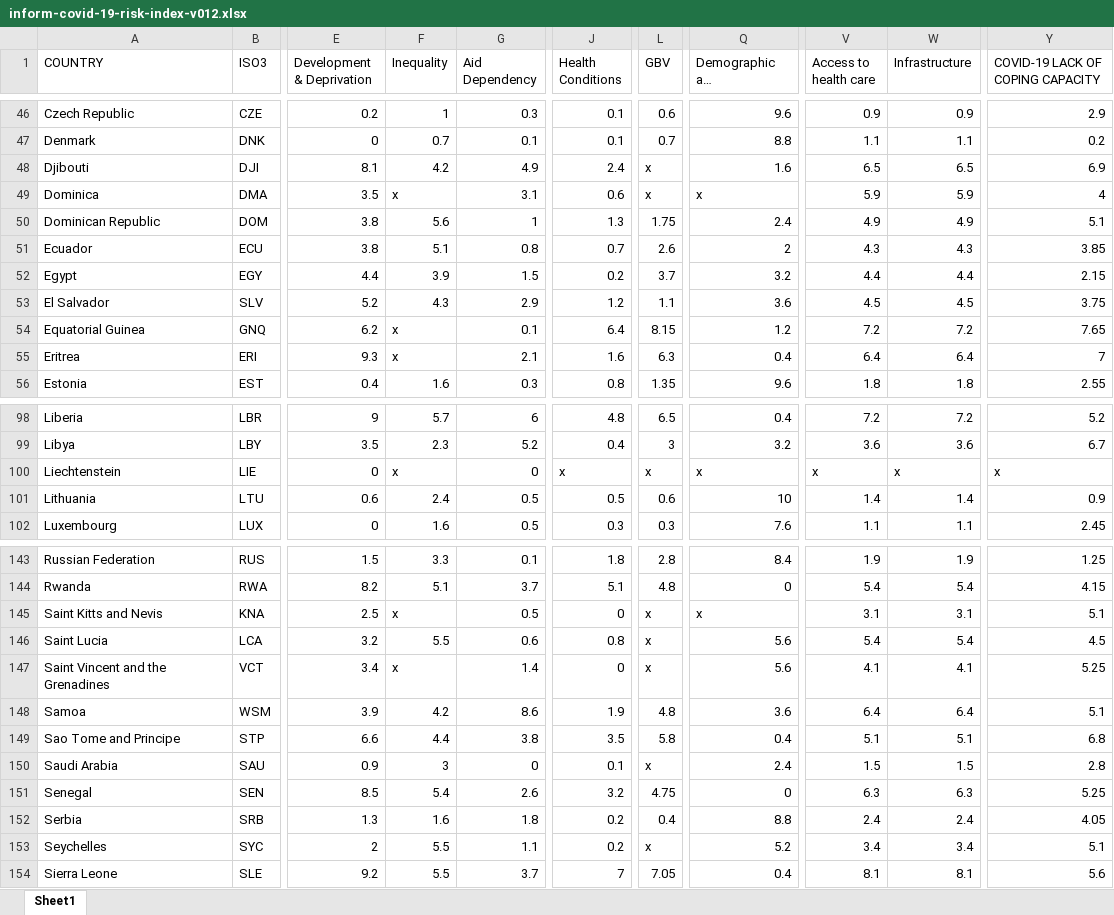
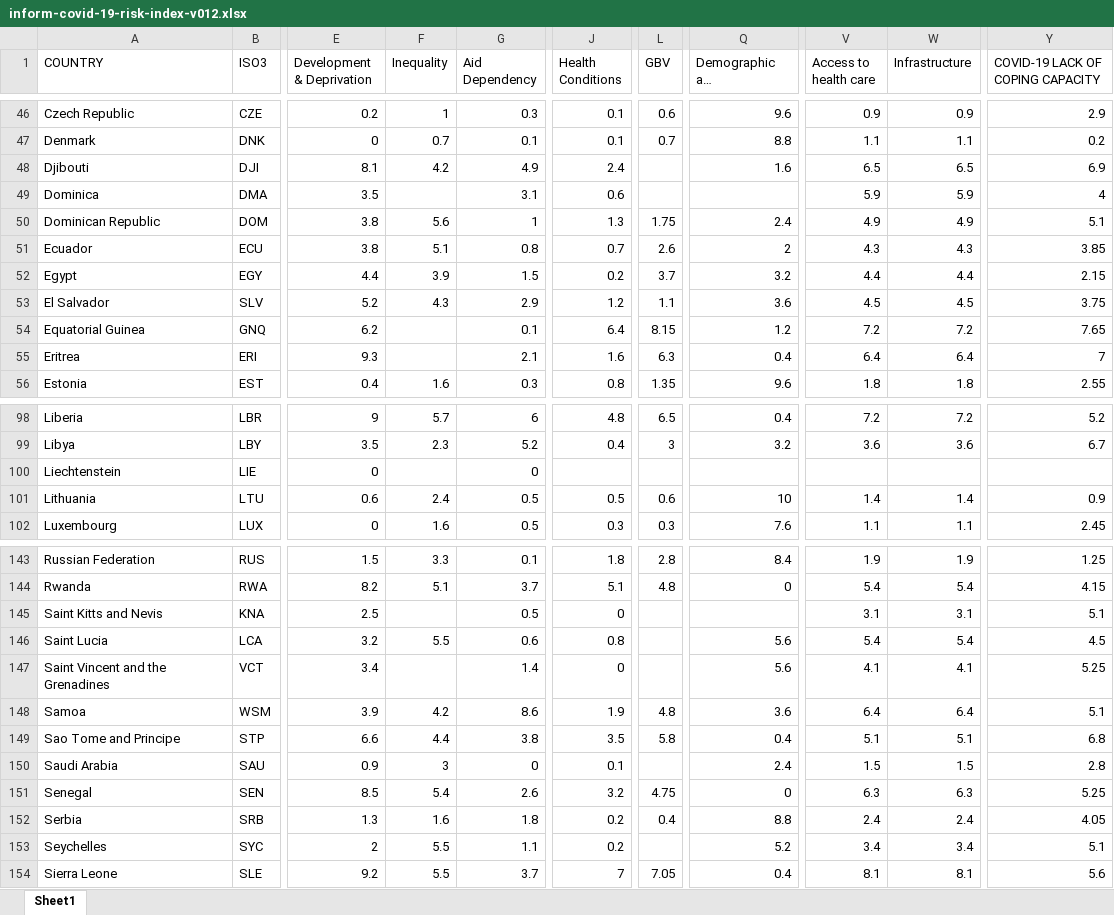
Before and after one commit to jmarindi/jmarindi.github.io, an Excel workbook: INFORM2020/data/inform-covid-19-risk-index-v012.xlsx, sheet Sheet1, drawn as a sheet; only a part is shown, gaps mark what is left out; long unchanged cells end in …; values as stored, in another font and other column widths than the file's, no borders; the diff covers the shown part only; the diff names each change by its address in the sheet, - before the commit and + after, or states it on an @@ line.

Commit message:
update data

```diff
--- a/INFORM2020/data/inform-covid-19-risk-index-v012.xlsx (sheet Sheet1)
+++ b/INFORM2020/data/inform-covid-19-risk-index-v012.xlsx (sheet Sheet1)
-L48:L49 (GBV): x
+L48:L49 (GBV): (empty)
-F49 (Inequality): x
+F49 (Inequality): (empty)
-Q49 (Demographic and co-morbidity): x
+Q49 (Demographic and co-morbidity): (empty)
-F54:F55 (Inequality): x
+F54:F55 (Inequality): (empty)
-F100 (Inequality): x
+F100 (Inequality): (empty)
-J100 (Health Conditions): x
+J100 (Health Conditions): (empty)
-L100 (GBV): x
+L100 (GBV): (empty)
-Q100 (Demographic and co-morbidity): x
+Q100 (Demographic and co-morbidity): (empty)
-V100 (Access to health care): x
+V100 (Access to health care): (empty)
-W100 (Infrastructure): x
+W100 (Infrastructure): (empty)
-Y100 (COVID-19 LACK OF COPING CAPACITY): x
+Y100 (COVID-19 LACK OF COPING CAPACITY): (empty)
-F145 (Inequality): x
+F145 (Inequality): (empty)
-L145:L147 (GBV): x
+L145:L147 (GBV): (empty)
-Q145 (Demographic and co-morbidity): x
+Q145 (Demographic and co-morbidity): (empty)
-F147 (Inequality): x
+F147 (Inequality): (empty)
-L150 (GBV): x
+L150 (GBV): (empty)
-L153 (GBV): x
+L153 (GBV): (empty)
```
Also changed, not shown: 3 removed rows and 32 edited cells elsewhere in this sheet.
